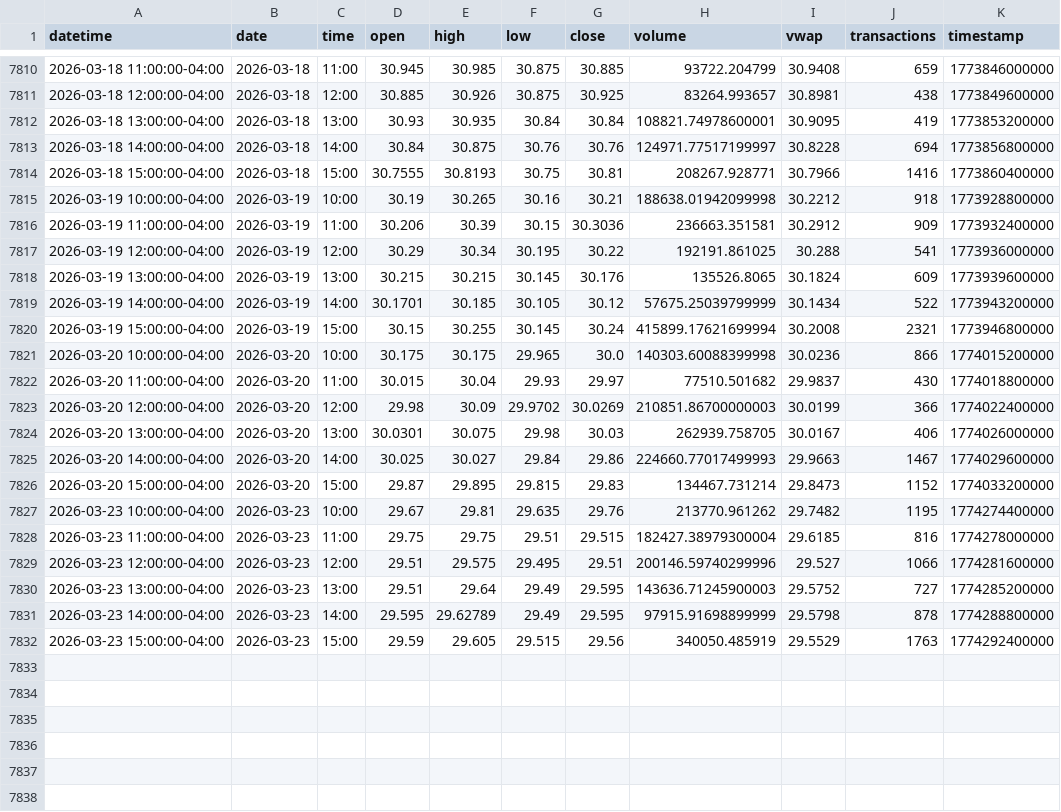
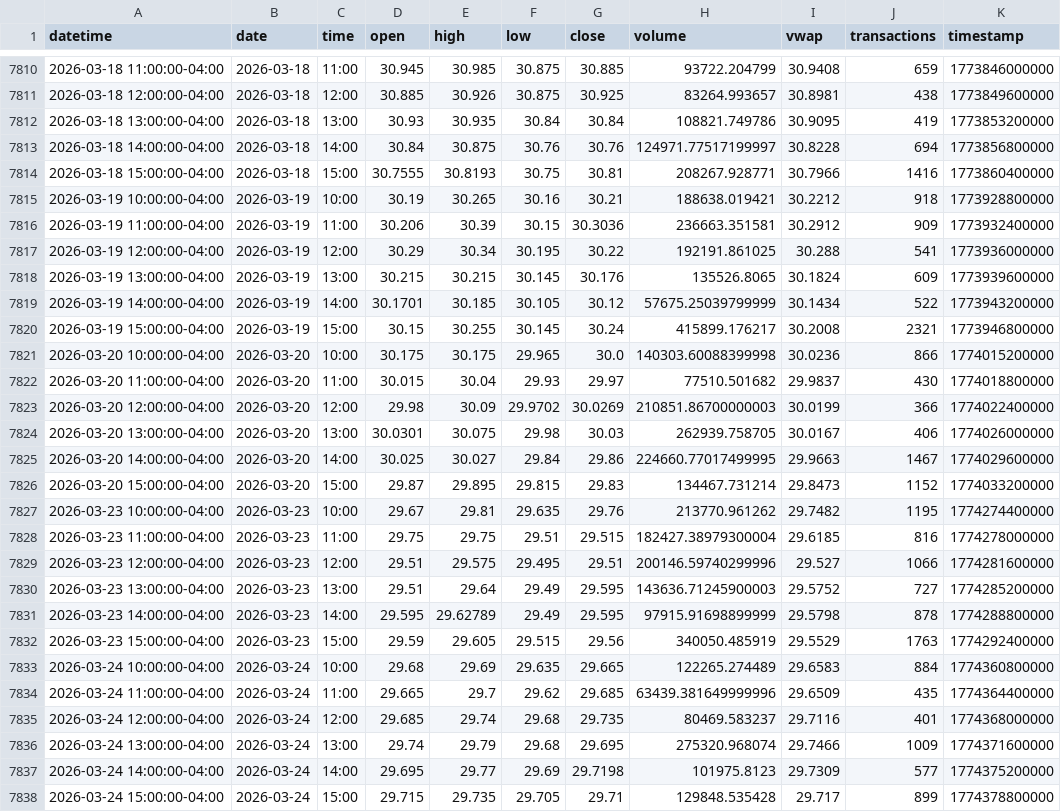
Before and after one commit to mjo156-ship-it/Market-Signals, a CSV file: data/polygon/DBMF_60m.csv, drawn as a sheet; only a part is shown, gaps mark what is left out.

```diff
--- a/data/polygon/DBMF_60m.csv
+++ b/data/polygon/DBMF_60m.csv
@@ -7811,6 +7811,6 @@ datetime,date,time,open,high,low,close,volume,vwap,transactions,timestamp
 2026-03-18 12:00:00-04:00,2026-03-18,12:00,30.885,30.926,30.875,30.925,83264.993657,30.8981,438,1773849600000
-2026-03-18 13:00:00-04:00,2026-03-18,13:00,30.93,30.935,30.84,30.84,108821.74978600001,30.9095,419,1773853200000
+2026-03-18 13:00:00-04:00,2026-03-18,13:00,30.93,30.935,30.84,30.84,108821.749786,30.9095,419,1773853200000
 2026-03-18 14:00:00-04:00,2026-03-18,14:00,30.84,30.875,30.76,30.76,124971.77517199997,30.8228,694,1773856800000
 2026-03-18 15:00:00-04:00,2026-03-18,15:00,30.7555,30.8193,30.75,30.81,208267.928771,30.7966,1416,1773860400000
-2026-03-19 10:00:00-04:00,2026-03-19,10:00,30.19,30.265,30.16,30.21,188638.01942099998,30.2212,918,1773928800000
+2026-03-19 10:00:00-04:00,2026-03-19,10:00,30.19,30.265,30.16,30.21,188638.019421,30.2212,918,1773928800000
 2026-03-19 11:00:00-04:00,2026-03-19,11:00,30.206,30.39,30.15,30.3036,236663.351581,30.2912,909,1773932400000
@@ -7819,3 +7819,3 @@ datetime,date,time,open,high,low,close,volume,vwap,transactions,timestamp
 2026-03-19 14:00:00-04:00,2026-03-19,14:00,30.1701,30.185,30.105,30.12,57675.25039799999,30.1434,522,1773943200000
-2026-03-19 15:00:00-04:00,2026-03-19,15:00,30.15,30.255,30.145,30.24,415899.17621699994,30.2008,2321,1773946800000
+2026-03-19 15:00:00-04:00,2026-03-19,15:00,30.15,30.255,30.145,30.24,415899.176217,30.2008,2321,1773946800000
 2026-03-20 10:00:00-04:00,2026-03-20,10:00,30.175,30.175,29.965,30.0,140303.60088399998,30.0236,866,1774015200000
@@ -7824,3 +7824,3 @@ datetime,date,time,open,high,low,close,volume,vwap,transactions,timestamp
 2026-03-20 13:00:00-04:00,2026-03-20,13:00,30.0301,30.075,29.98,30.03,262939.758705,30.0167,406,1774026000000
-2026-03-20 14:00:00-04:00,2026-03-20,14:00,30.025,30.027,29.84,29.86,224660.77017499993,29.9663,1467,1774029600000
+2026-03-20 14:00:00-04:00,2026-03-20,14:00,30.025,30.027,29.84,29.86,224660.77017499995,29.9663,1467,1774029600000
 2026-03-20 15:00:00-04:00,2026-03-20,15:00,29.87,29.895,29.815,29.83,134467.731214,29.8473,1152,1774033200000
@@ -7832 +7832,7 @@ datetime,date,time,open,high,low,close,volume,vwap,transactions,timestamp
 2026-03-23 15:00:00-04:00,2026-03-23,15:00,29.59,29.605,29.515,29.56,340050.485919,29.5529,1763,1774292400000
+2026-03-24 10:00:00-04:00,2026-03-24,10:00,29.68,29.69,29.635,29.665,122265.274489,29.6583,884,1774360800000
+2026-03-24 11:00:00-04:00,2026-03-24,11:00,29.665,29.7,29.62,29.685,63439.381649999996,29.6509,435,1774364400000
+2026-03-24 12:00:00-04:00,2026-03-24,12:00,29.685,29.74,29.68,29.735,80469.583237,29.7116,401,1774368000000
+2026-03-24 13:00:00-04:00,2026-03-24,13:00,29.74,29.79,29.68,29.695,275320.968074,29.7466,1009,1774371600000
+2026-03-24 14:00:00-04:00,2026-03-24,14:00,29.695,29.77,29.69,29.7198,101975.8123,29.7309,577,1774375200000
+2026-03-24 15:00:00-04:00,2026-03-24,15:00,29.715,29.735,29.705,29.71,129848.535428,29.717,899,1774378800000
```
Also changed, not shown: data/polygon/CTA_60m.csv, data/polygon/FNGO_60m.csv, 33 other files.
